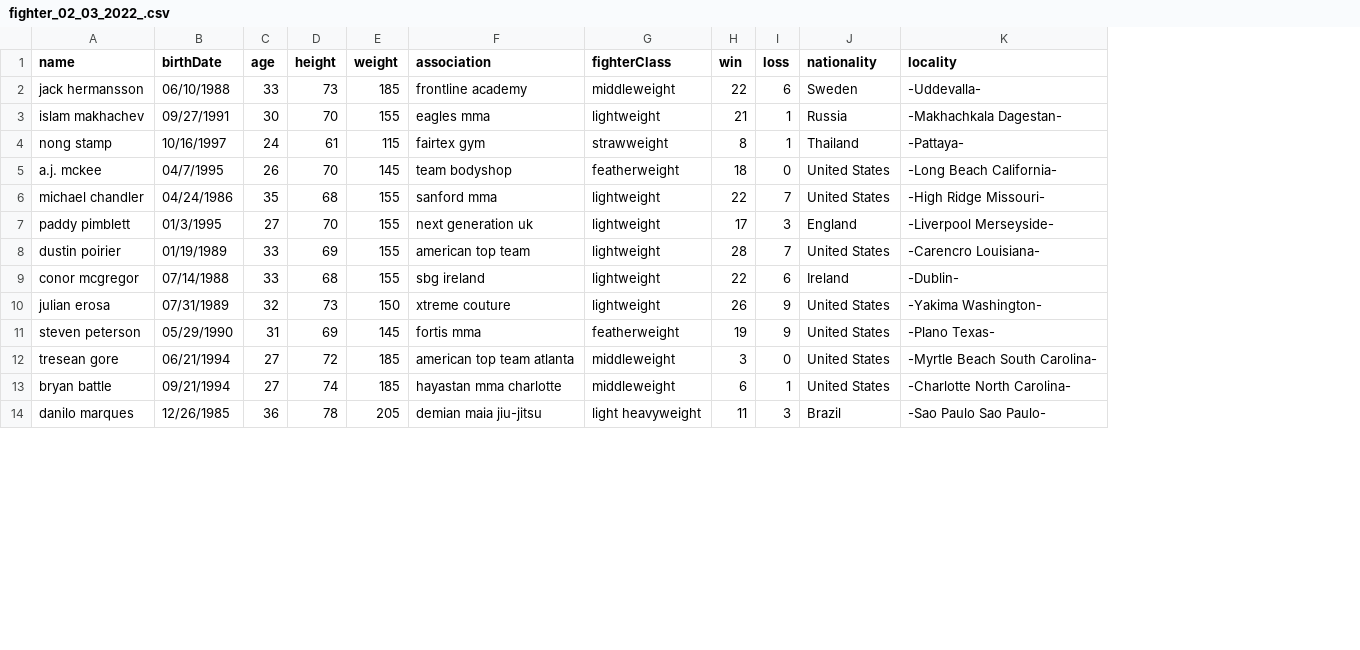
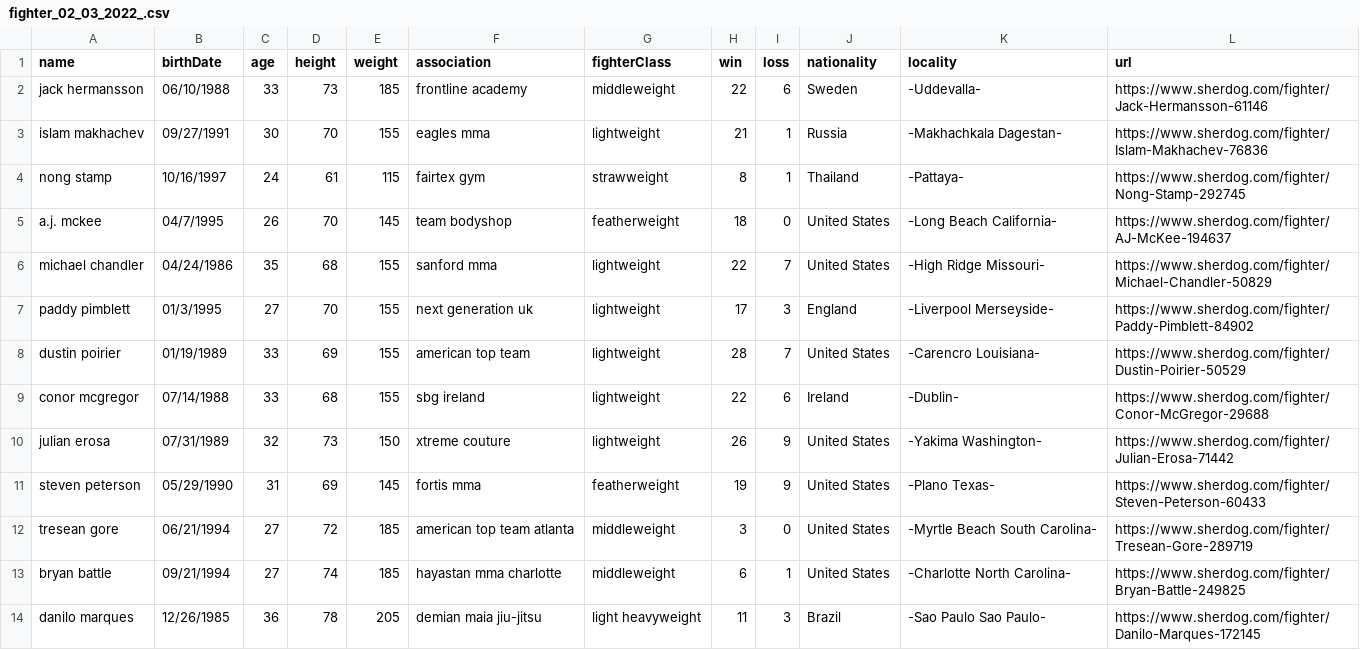
Before and after one commit to tamle2021/sherdog, a CSV file: sherdog/csv_files/fighter/fighter_02_03_2022_.csv, drawn as a sheet; only a part is shown; the diff names each change by its address in the sheet, - before the commit and + after, or states it on an @@ line.

```diff
--- a/sherdog/csv_files/fighter/fighter_02_03_2022_.csv
+++ b/sherdog/csv_files/fighter/fighter_02_03_2022_.csv
+column L (url), rows 2-14: https://www.sherdog.com/fighter/Jack-Hermansson-61146 | https://www.sherdog.com/fighter/Islam-Makhachev-76836 | https://www.sherdog.com/fighter/Nong-Stamp-292745 | https://www.sherdog.com/fighter/AJ-McKee-194637 | https://www.sherdog.com/fighter/Michael-Chandler-50829 | https://www.sherdog.com/fighter/Paddy-Pimblett-84902 | https://www.sherdog.com/fighter/Dustin-Poirier-50529 | https://www.sherdog.com/fighter/Conor-McGregor-29688 | https://www.sherdog.com/fighter/Julian-Erosa-71442 | https://www.sherdog.com/fighter/Steven-Peterson-60433 | https://www.sherdog.com/fighter/Tresean-Gore-289719 | https://www.sherdog.com/fighter/Bryan-Battle-249825 | https://www.sherdog.com/fighter/Danilo-Marques-172145
```
Also changed, not shown: 5 other files.
